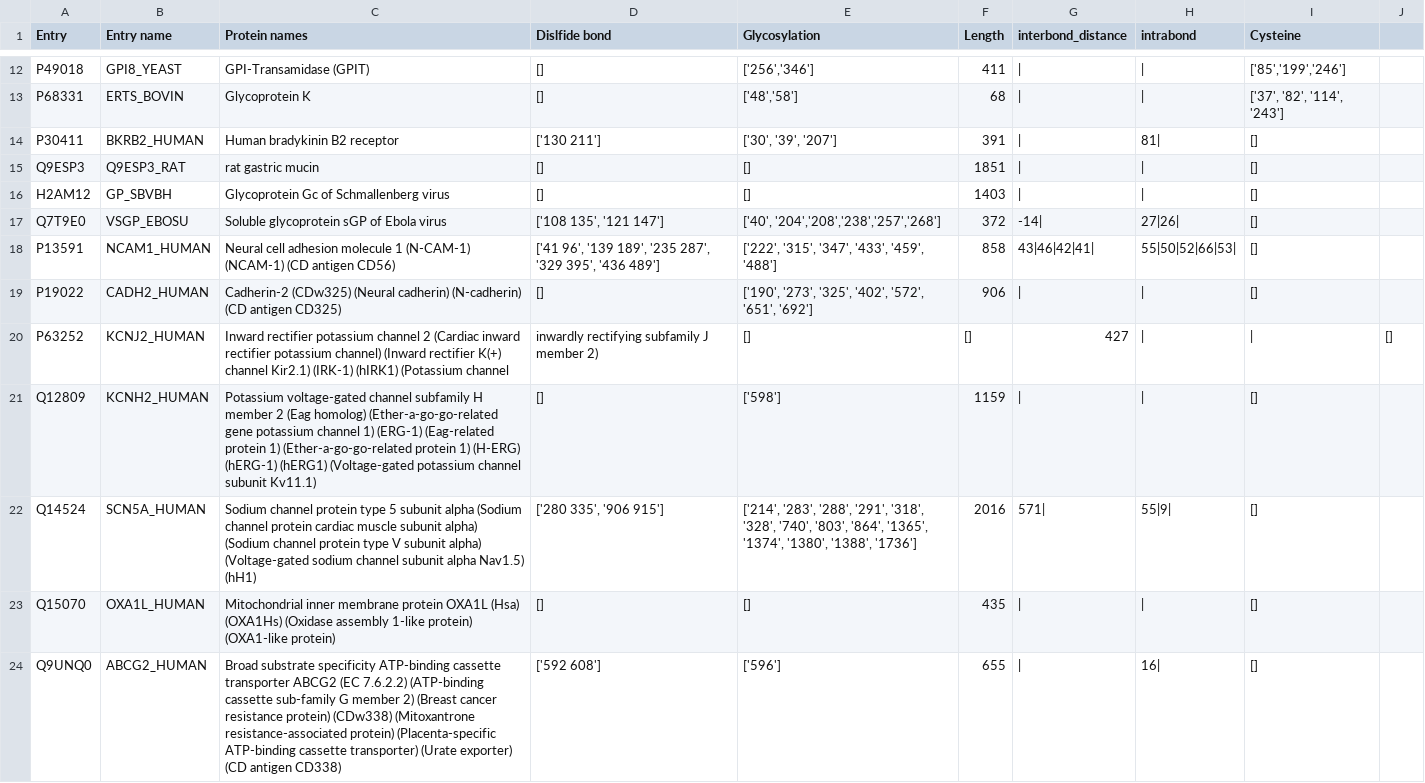
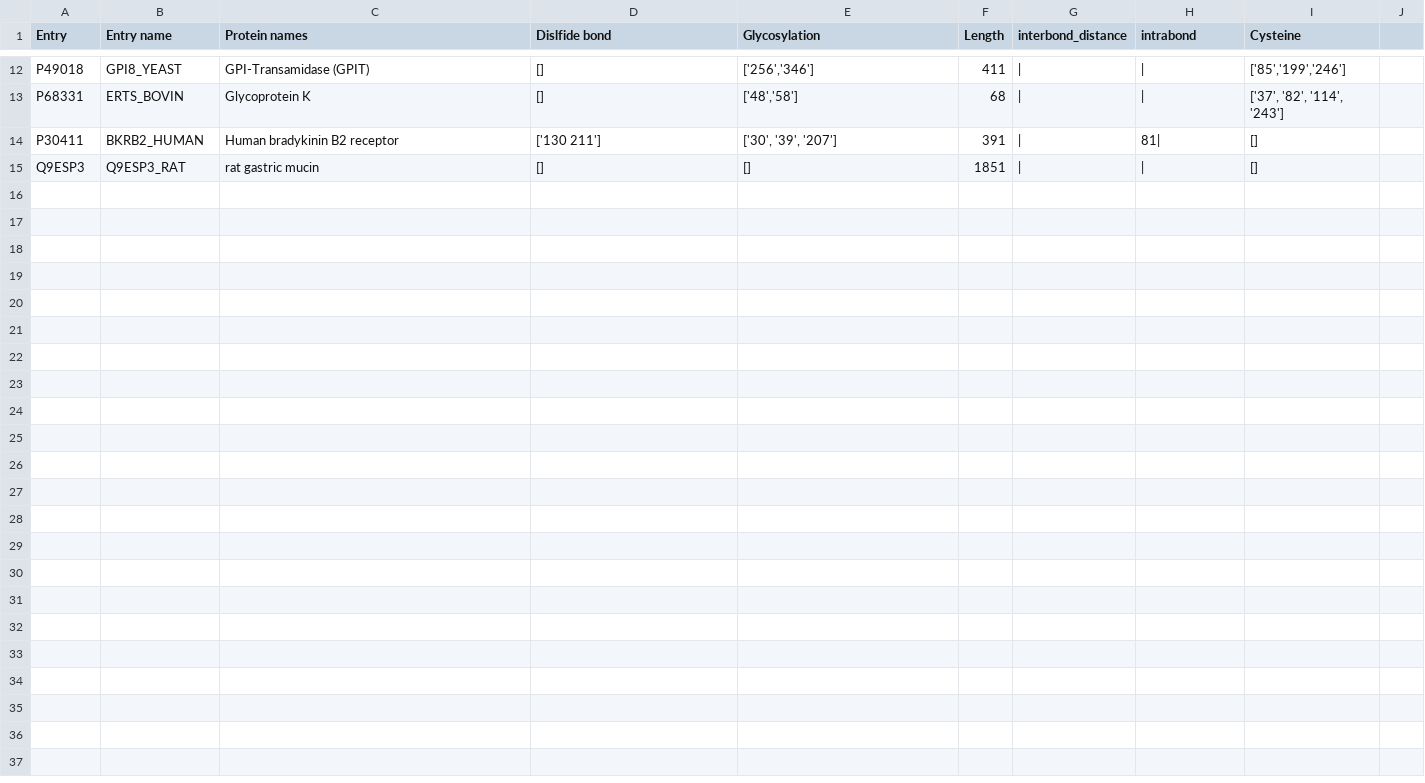
Before and after one commit to aamritpa/SunLab, a CSV file: src/parser/proteins.csv, drawn as a sheet; only a part is shown, gaps mark what is left out.

```diff
--- a/src/parser/proteins.csv
+++ b/src/parser/proteins.csv
@@ -15,10 +15 @@ P30411,BKRB2_HUMAN,Human bradykinin B2 receptor,"['130 211']","['30', '39', '207
 Q9ESP3,Q9ESP3_RAT,rat gastric mucin,"[]","[]",1851,|,|,"[]"
-H2AM12,GP_SBVBH,Glycoprotein Gc of Schmallenberg virus,"[]","[]",1403,|,|,"[]"
-Q7T9E0,VSGP_EBOSU,Soluble glycoprotein sGP of Ebola virus,"['108 135', '121 147']","['40', '204','208','238','257','268']",372,-14|,27|26|,"[]"
-P13591,NCAM1_HUMAN,Neural cell adhesion molecule 1 (N-CAM-1) (NCAM-1) (CD antigen CD56),"['41 96', '139 189', '235 287', '329 395', '436 489']","['222', '315', '347', '433', '459', '488']",858,43|46|42|41|,55|50|52|66|53|,"[]"
-P19022,CADH2_HUMAN,Cadherin-2 (CDw325) (Neural cadherin) (N-cadherin) (CD antigen CD325),"[]","['190', '273', '325', '402', '572', '651', '692']",906,|,|,"[]"
-P63252,KCNJ2_HUMAN,Inward rectifier potassium channel 2 (Cardiac inward rectifier potassium channel) (Inward rectifier K(+) channel Kir2.1) (IRK-1) (hIRK1) (Potassium channel, inwardly rectifying subfamily J member 2),"[]","[]",427,|,|,"[]"
-Q12809,KCNH2_HUMAN,Potassium voltage-gated channel subfamily H member 2 (Eag homolog) (Ether-a-go-go-related gene potassium channel 1) (ERG-1) (Eag-related protein 1) (Ether-a-go-go-related protein 1) (H-ERG) (hERG-1) (hERG1) (Voltage-gated potassium channel subunit Kv11.1),"[]",['598'],1159,|,|,"[]"
-Q14524,SCN5A_HUMAN,Sodium channel protein type 5 subunit alpha (Sodium channel protein cardiac muscle subunit alpha) (Sodium channel protein type V subunit alpha) (Voltage-gated sodium channel subunit alpha Nav1.5) (hH1),"['280 335', '906 915']","['214', '283', '288', '291', '318', '328', '740', '803', '864', '1365', '1374', '1380', '1388', '1736']",2016,571|,55|9|,"[]"
-Q15070,OXA1L_HUMAN,Mitochondrial inner membrane protein OXA1L (Hsa) (OXA1Hs) (Oxidase assembly 1-like protein) (OXA1-like protein),"[]","[]",435,|,|,"[]"
-Q9UNQ0,ABCG2_HUMAN,Broad substrate specificity ATP-binding cassette transporter ABCG2 (EC 7.6.2.2) (ATP-binding cassette sub-family G member 2) (Breast cancer resistance protein) (CDw338) (Mitoxantrone resistance-associated protein) (Placenta-specific ATP-binding cassette transporter) (Urate exporter) (CD antigen CD338),['592 608'],['596'],655,|,16|,"[]"
```
